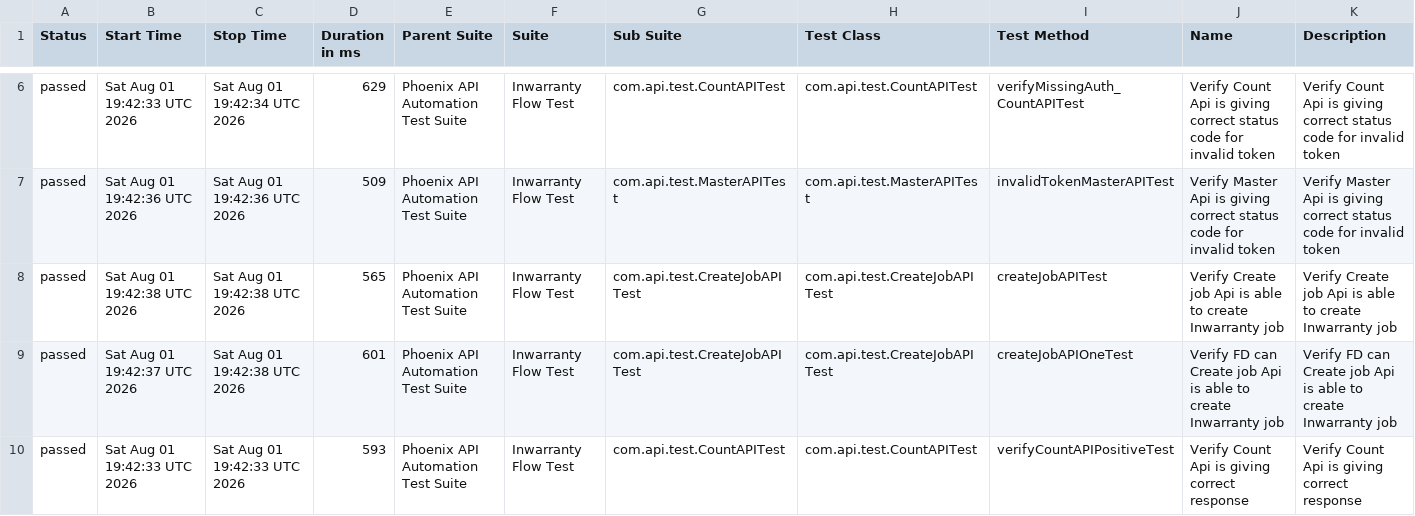
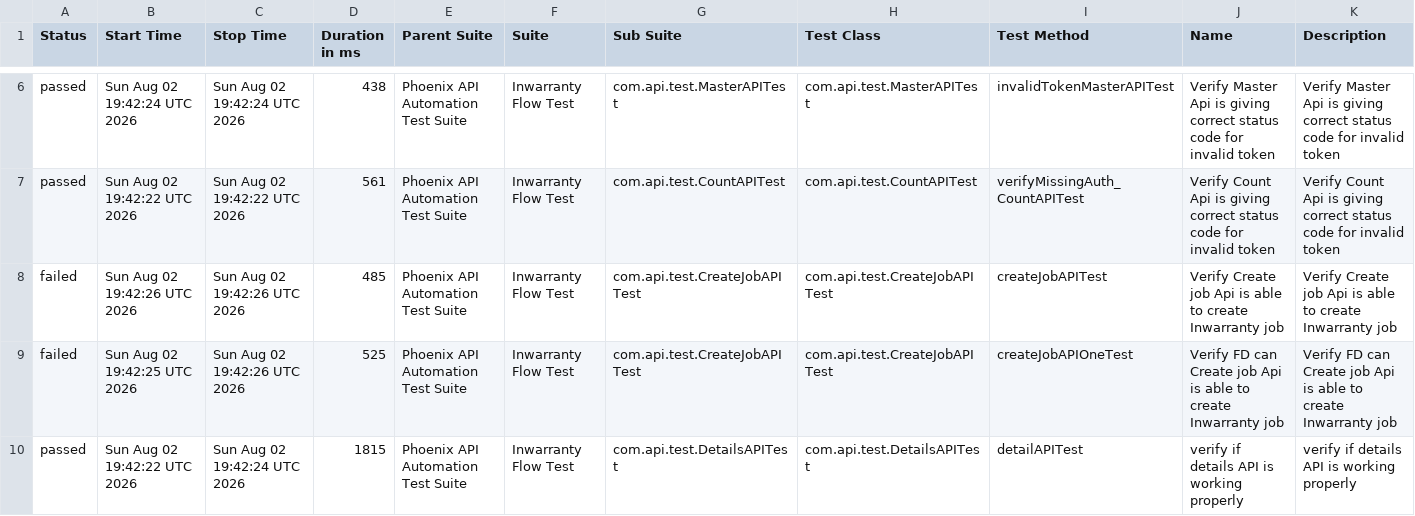
Before and after one commit to sailesh123kumar/PhoenixTestAutomationFramework, a CSV file: data/suites.csv, drawn as a sheet; only a part is shown, gaps mark what is left out; the diff covers the shown part only.

```diff
--- a/data/suites.csv
+++ b/data/suites.csv
@@ -6,5 +6,5 @@
-"passed","Sat Aug 01 19:42:33 UTC 2026","Sat Aug 01 19:42:34 UTC 2026","629","Phoenix API Automation Test Suite","Inwarranty Flow Test","com.api.test.CountAPITest","com.api.test.CountAPITest","verifyMissingAuth_CountAPITest","Verify Count Api is giving correct status code for invalid token","Verify Count Api is giving correct status code for invalid token"
-"passed","Sat Aug 01 19:42:36 UTC 2026","Sat Aug 01 19:42:36 UTC 2026","509","Phoenix API Automation Test Suite","Inwarranty Flow Test","com.api.test.MasterAPITest","com.api.test.MasterAPITest","invalidTokenMasterAPITest","Verify Master Api is giving correct status code for invalid token","Verify Master Api is giving correct status code for invalid token"
-"passed","Sat Aug 01 19:42:38 UTC 2026","Sat Aug 01 19:42:38 UTC 2026","565","Phoenix API Automation Test Suite","Inwarranty Flow Test","com.api.test.CreateJobAPITest","com.api.test.CreateJobAPITest","createJobAPITest","Verify Create job Api is able to create Inwarranty job","Verify Create job Api is able to create Inwarranty job"
-"passed","Sat Aug 01 19:42:37 UTC 2026","Sat Aug 01 19:42:38 UTC 2026","601","Phoenix API Automation Test Suite","Inwarranty Flow Test","com.api.test.CreateJobAPITest","com.api.test.CreateJobAPITest","createJobAPIOneTest","Verify FD can Create job Api is able to create Inwarranty job","Verify FD can Create job Api is able to create Inwarranty job"
-"passed","Sat Aug 01 19:42:33 UTC 2026","Sat Aug 01 19:42:33 UTC 2026","593","Phoenix API Automation Test Suite","Inwarranty Flow Test","com.api.test.CountAPITest","com.api.test.CountAPITest","verifyCountAPIPositiveTest","Verify Count Api is giving correct response","Verify Count Api is giving correct response"
+"passed","Sun Aug 02 19:42:24 UTC 2026","Sun Aug 02 19:42:24 UTC 2026","438","Phoenix API Automation Test Suite","Inwarranty Flow Test","com.api.test.MasterAPITest","com.api.test.MasterAPITest","invalidTokenMasterAPITest","Verify Master Api is giving correct status code for invalid token","Verify Master Api is giving correct status code for invalid token"
+"passed","Sun Aug 02 19:42:22 UTC 2026","Sun Aug 02 19:42:22 UTC 2026","561","Phoenix API Automation Test Suite","Inwarranty Flow Test","com.api.test.CountAPITest","com.api.test.CountAPITest","verifyMissingAuth_CountAPITest","Verify Count Api is giving correct status code for invalid token","Verify Count Api is giving correct status code for invalid token"
+"failed","Sun Aug 02 19:42:26 UTC 2026","Sun Aug 02 19:42:26 UTC 2026","485","Phoenix API Automation Test Suite","Inwarranty Flow Test","com.api.test.CreateJobAPITest","com.api.test.CreateJobAPITest","createJobAPITest","Verify Create job Api is able to create Inwarranty job","Verify Create job Api is able to create Inwarranty job"
+"failed","Sun Aug 02 19:42:25 UTC 2026","Sun Aug 02 19:42:26 UTC 2026","525","Phoenix API Automation Test Suite","Inwarranty Flow Test","com.api.test.CreateJobAPITest","com.api.test.CreateJobAPITest","createJobAPIOneTest","Verify FD can Create job Api is able to create Inwarranty job","Verify FD can Create job Api is able to create Inwarranty job"
+"passed","Sun Aug 02 19:42:22 UTC 2026","Sun Aug 02 19:42:24 UTC 2026","1815","Phoenix API Automation Test Suite","Inwarranty Flow Test","com.api.test.DetailsAPITest","com.api.test.DetailsAPITest","detailAPITest","verify if details API is working properly","verify if details API is working properly"
```
Also changed, not shown: 27 edited cells elsewhere in this file, data/behaviors.csv, 56 other files.
